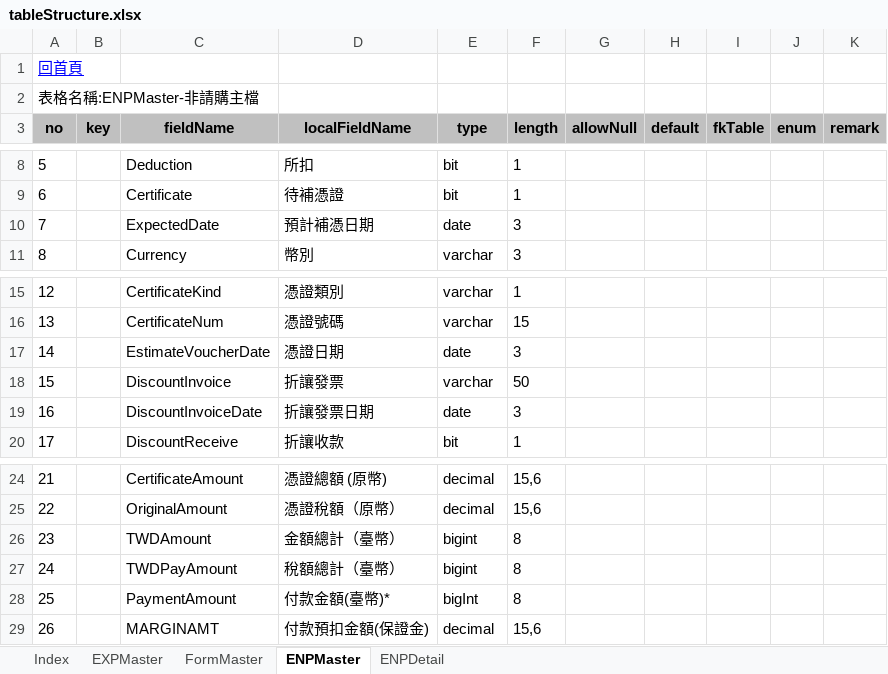
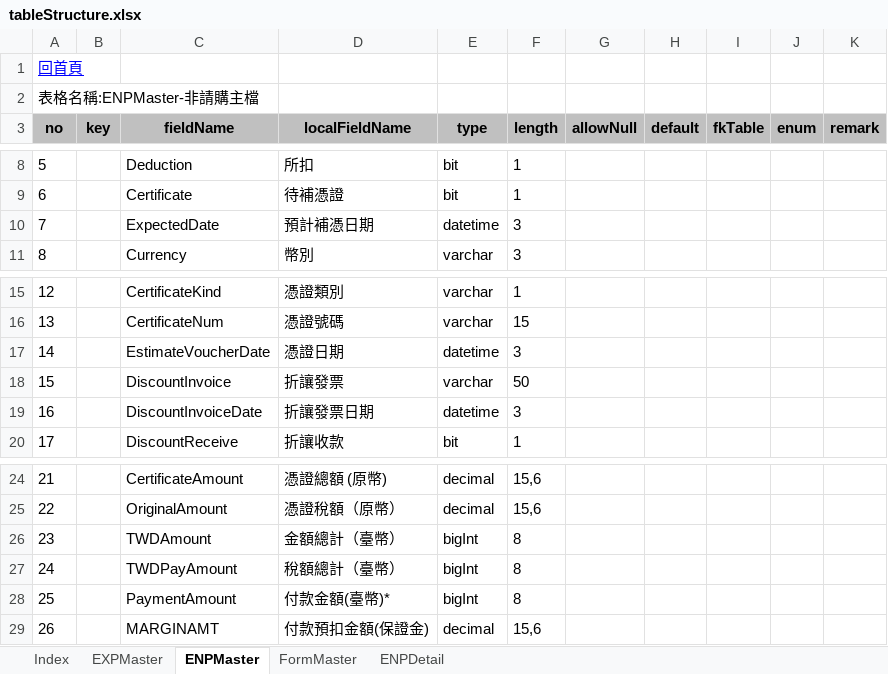
Before and after one commit to sculouis/GenDotnetClass, an Excel workbook: templates/tableStructure.xlsx, sheet ENPMaster, drawn as a sheet; only a part is shown, gaps mark what is left out; values as stored, in another font and other column widths than the file's, no borders; the diff names each change by its address in the sheet, - before the commit and + after, or states it on an @@ line.

```diff
--- a/templates/tableStructure.xlsx (sheet ENPMaster)
+++ b/templates/tableStructure.xlsx (sheet ENPMaster)
@@ sheet tab order changed: Index | EXPMaster | ENPMaster | FormMaster | ENPDetail @@
-E10 (type): date
+E10 (type): datetime
-E17 (type): date
+E17 (type): datetime
-E19 (type): date
+E19 (type): datetime
-E26:E27 (type): bigint
+E26:E27 (type): bigInt
```
Also changed, not shown: sheet EXPMaster, sheet ENPDetail, sheet FormMaster, 4 other files.
